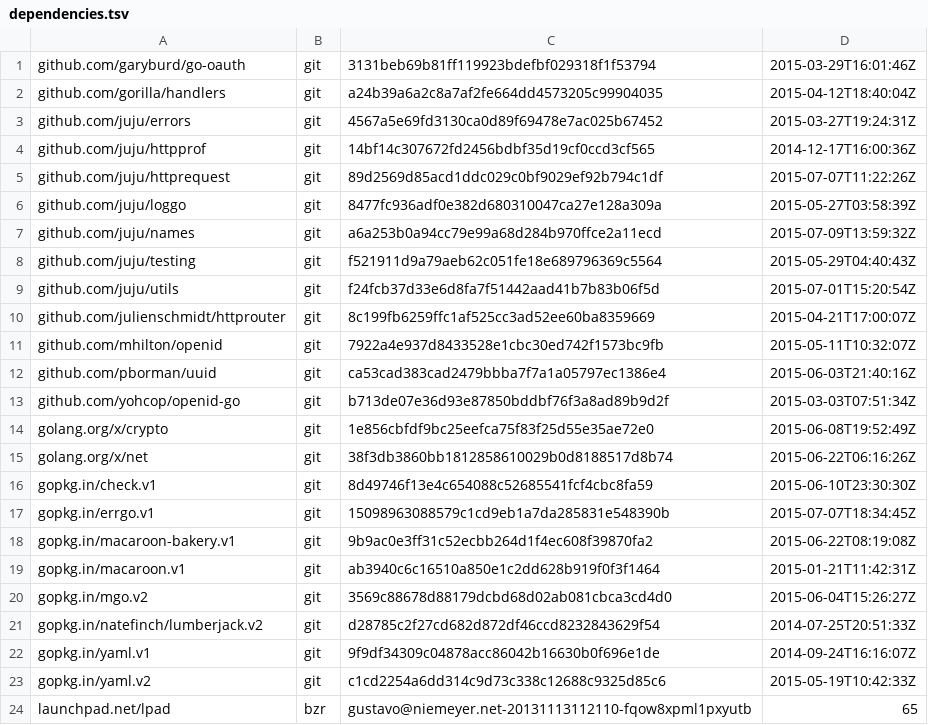
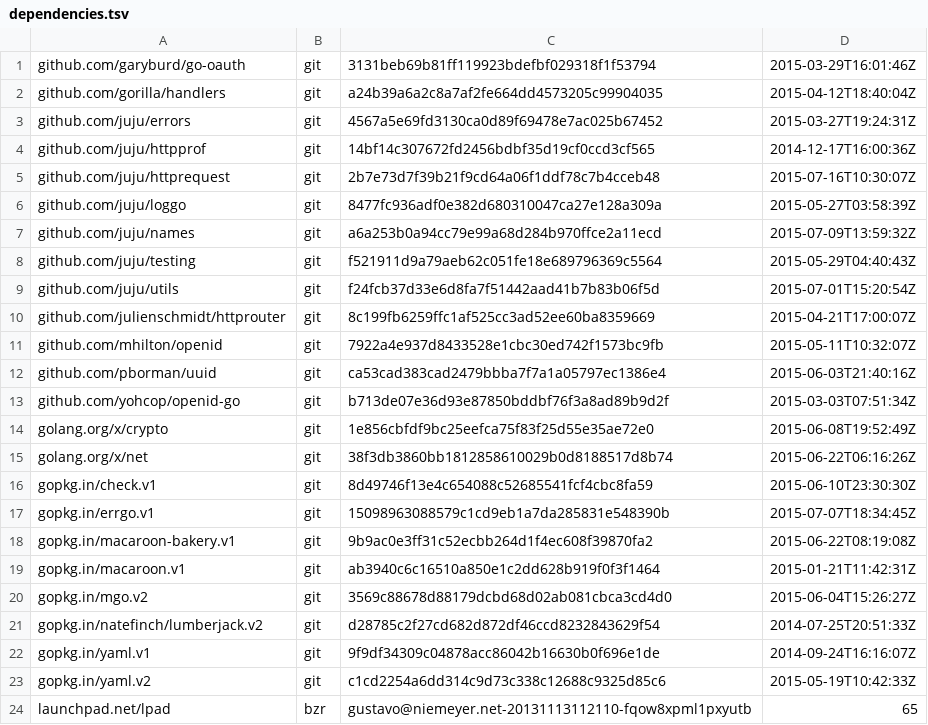
Before and after one commit to canonical/candid, a TSV file: dependencies.tsv, drawn as a sheet.

```diff
--- a/dependencies.tsv
+++ b/dependencies.tsv
@@ -4,3 +4,3 @@ github.com/juju/errors	git	4567a5e69fd3130ca0d89f69478e7ac025b67452	2015-03-27T1
 github.com/juju/httpprof	git	14bf14c307672fd2456bdbf35d19cf0ccd3cf565	2014-12-17T16:00:36Z
-github.com/juju/httprequest	git	89d2569d85acd1ddc029c0bf9029ef92b794c1df	2015-07-07T11:22:26Z
+github.com/juju/httprequest	git	2b7e73d7f39b21f9cd64a06f1ddf78c7b4cceb48	2015-07-16T10:30:07Z
 github.com/juju/loggo	git	8477fc936adf0e382d680310047ca27e128a309a	2015-05-27T03:58:39Z
```
Also changed, not shown: 1 other file.
